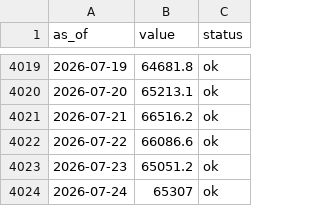
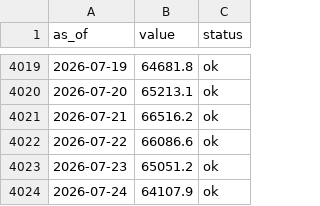
Before and after one commit to dylanlayden/finance-terminal, a CSV file: data/watch_btcusd.csv, drawn as a sheet; only a part is shown, gaps mark what is left out.

```diff
--- a/data/watch_btcusd.csv
+++ b/data/watch_btcusd.csv
@@ -4023,2 +4023,2 @@ as_of,value,status
 2026-07-23,65051.2,ok
-2026-07-24,65307,ok
+2026-07-24,64107.9,ok
```
Also changed, not shown: data/watch_ethusd.csv, 1 other file.
